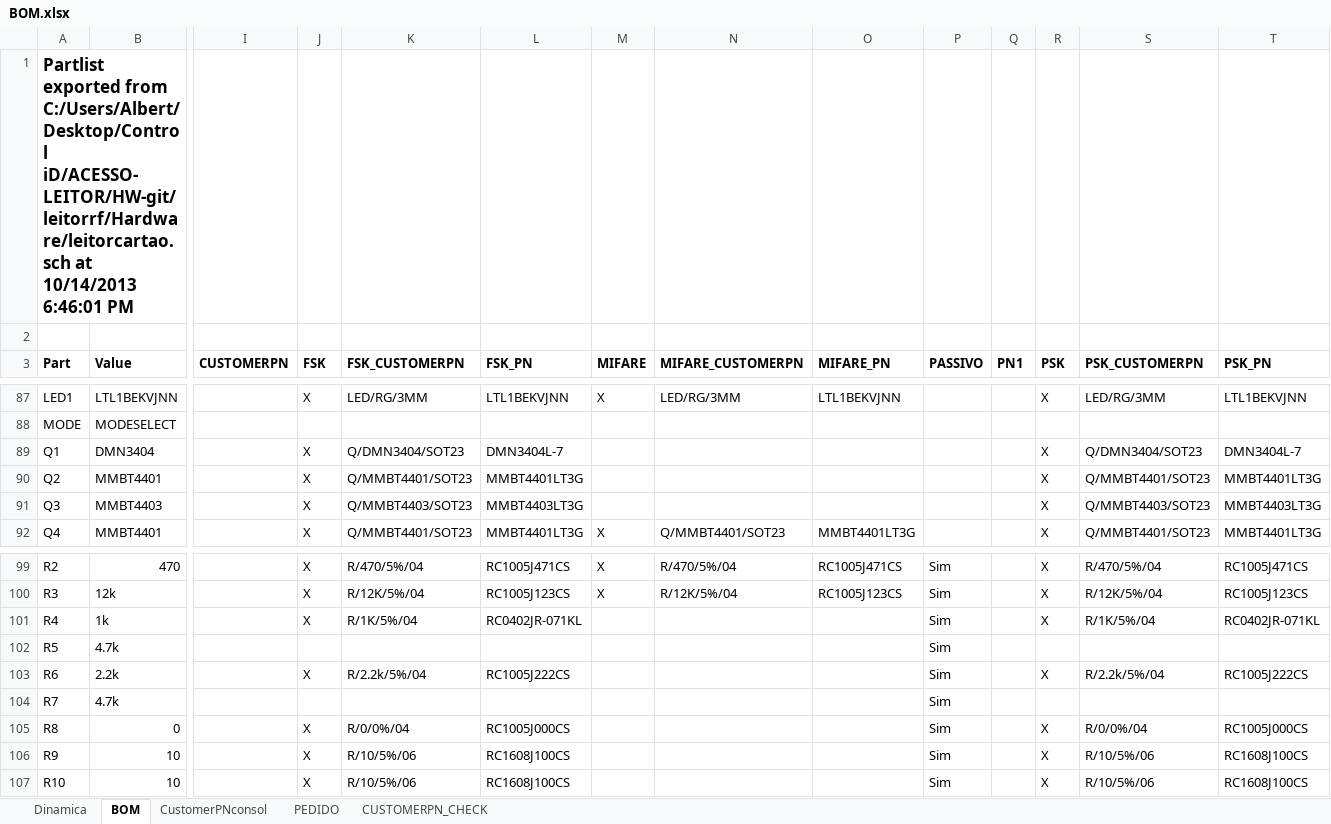
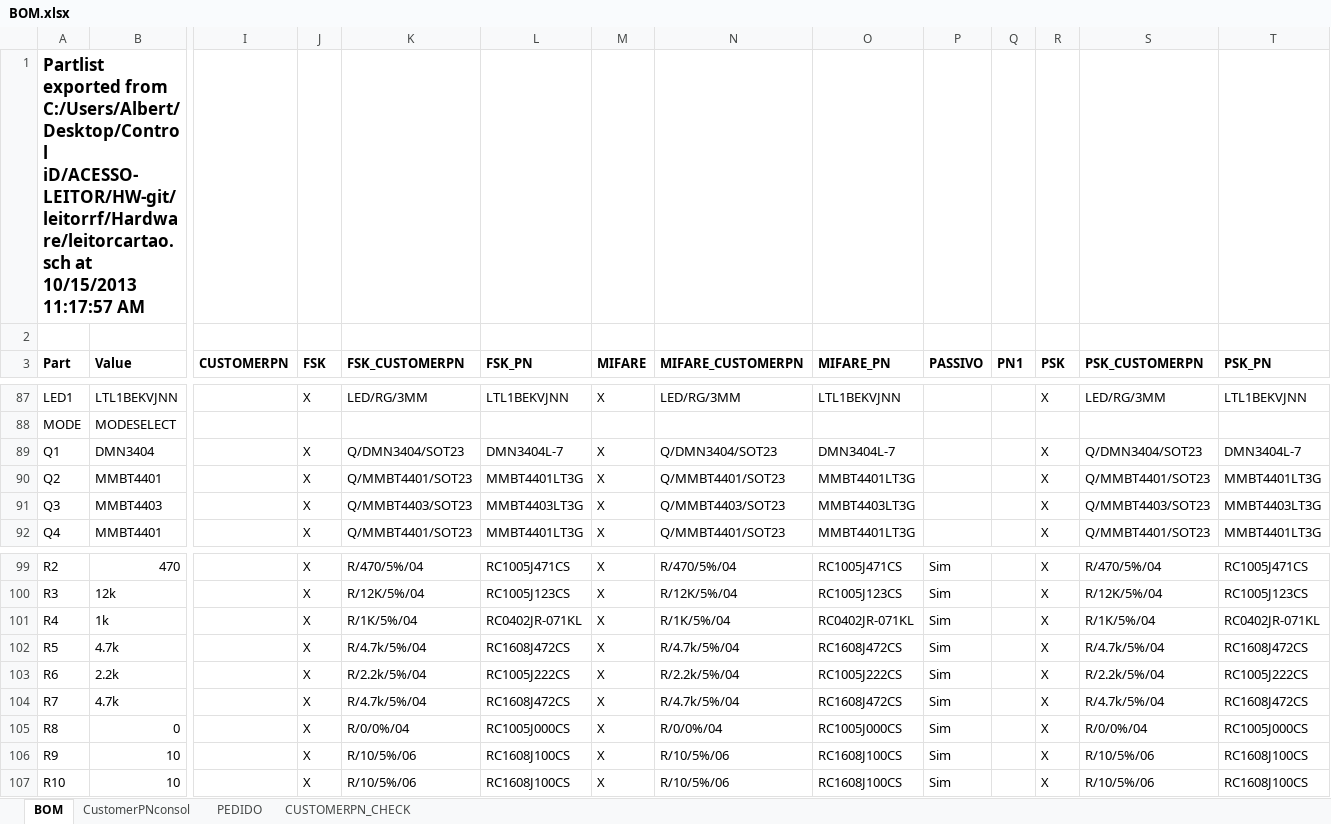
Before and after one commit to ErikMiyoshi-CiD/test, an Excel workbook: Hardware/BOMv2/BOM.xlsx, sheet BOM, drawn as a sheet; only a part is shown, gaps mark what is left out; values as stored, in another font and other column widths than the file's, no borders; the diff covers the shown part only; the diff names each change by its address in the sheet, - before the commit and + after, or states it on an @@ line.

```diff
--- a/Hardware/BOMv2/BOM.xlsx (sheet BOM)
+++ b/Hardware/BOMv2/BOM.xlsx (sheet BOM)
-sheet tab: Dinamica
-A1 (Part): …iD/ACESSO-LEITOR/HW-git/leitorrf/Hardware/leitorcartao.sch at 10/14/2013 6:46:01 PM
+A1 (Part): …iD/ACESSO-LEITOR/HW-git/leitorrf/Hardware/leitorcartao.sch at 10/15/2013 11:17:57 AM
-M89:M91 (MIFARE): (empty)
+M89:M91 (MIFARE): X
-N89 (MIFARE_CUSTOMERPN): (empty)
+N89 (MIFARE_CUSTOMERPN): Q/DMN3404/SOT23
-O89 (MIFARE_PN): (empty)
+O89 (MIFARE_PN): DMN3404L-7
-N90 (MIFARE_CUSTOMERPN): (empty)
+N90 (MIFARE_CUSTOMERPN): Q/MMBT4401/SOT23
-O90 (MIFARE_PN): (empty)
+O90 (MIFARE_PN): MMBT4401LT3G
-N91 (MIFARE_CUSTOMERPN): (empty)
+N91 (MIFARE_CUSTOMERPN): Q/MMBT4403/SOT23
-O91 (MIFARE_PN): (empty)
+O91 (MIFARE_PN): MMBT4403LT3G
-M101:M107 (MIFARE): (empty)
+M101:M107 (MIFARE): X
-N101 (MIFARE_CUSTOMERPN): (empty)
+N101 (MIFARE_CUSTOMERPN): R/1K/5%/04
-O101 (MIFARE_PN): (empty)
+O101 (MIFARE_PN): RC0402JR-071KL
-J102 (FSK): (empty)
+J102 (FSK): X
-K102 (FSK_CUSTOMERPN): (empty)
+K102 (FSK_CUSTOMERPN): R/4.7k/5%/04
-L102 (FSK_PN): (empty)
+L102 (FSK_PN): RC1608J472CS
-N102 (MIFARE_CUSTOMERPN): (empty)
+N102 (MIFARE_CUSTOMERPN): R/4.7k/5%/04
-O102 (MIFARE_PN): (empty)
+O102 (MIFARE_PN): RC1608J472CS
-R102 (PSK): (empty)
+R102 (PSK): X
-S102 (PSK_CUSTOMERPN): (empty)
+S102 (PSK_CUSTOMERPN): R/4.7k/5%/04
-T102 (PSK_PN): (empty)
+T102 (PSK_PN): RC1608J472CS
-N103 (MIFARE_CUSTOMERPN): (empty)
+N103 (MIFARE_CUSTOMERPN): R/2.2k/5%/04
-O103 (MIFARE_PN): (empty)
+O103 (MIFARE_PN): RC1005J222CS
-J104 (FSK): (empty)
+J104 (FSK): X
-K104 (FSK_CUSTOMERPN): (empty)
+K104 (FSK_CUSTOMERPN): R/4.7k/5%/04
-L104 (FSK_PN): (empty)
+L104 (FSK_PN): RC1608J472CS
-N104 (MIFARE_CUSTOMERPN): (empty)
+N104 (MIFARE_CUSTOMERPN): R/4.7k/5%/04
-O104 (MIFARE_PN): (empty)
+O104 (MIFARE_PN): RC1608J472CS
-R104 (PSK): (empty)
+R104 (PSK): X
-S104 (PSK_CUSTOMERPN): (empty)
+S104 (PSK_CUSTOMERPN): R/4.7k/5%/04
-T104 (PSK_PN): (empty)
+T104 (PSK_PN): RC1608J472CS
-N105 (MIFARE_CUSTOMERPN): (empty)
+N105 (MIFARE_CUSTOMERPN): R/0/0%/04
-O105 (MIFARE_PN): (empty)
+O105 (MIFARE_PN): RC1005J000CS
-N106:N107 (MIFARE_CUSTOMERPN): (empty)
+N106:N107 (MIFARE_CUSTOMERPN): R/10/5%/06
-O106:O107 (MIFARE_PN): (empty)
+O106:O107 (MIFARE_PN): RC1608J100CS
```
Also changed, not shown: 176 edited cells elsewhere in this sheet, sheet CustomerPNconsol, sheet PEDIDO, sheet CUSTOMERPN_CHECK, 1 other file.
